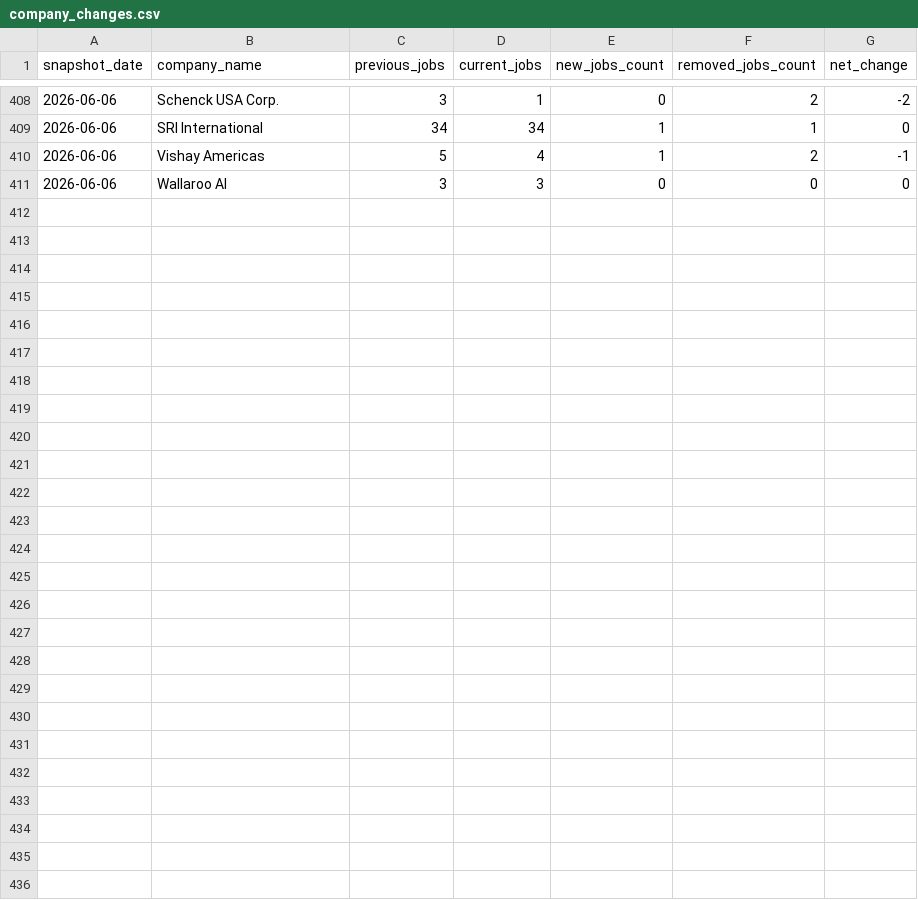
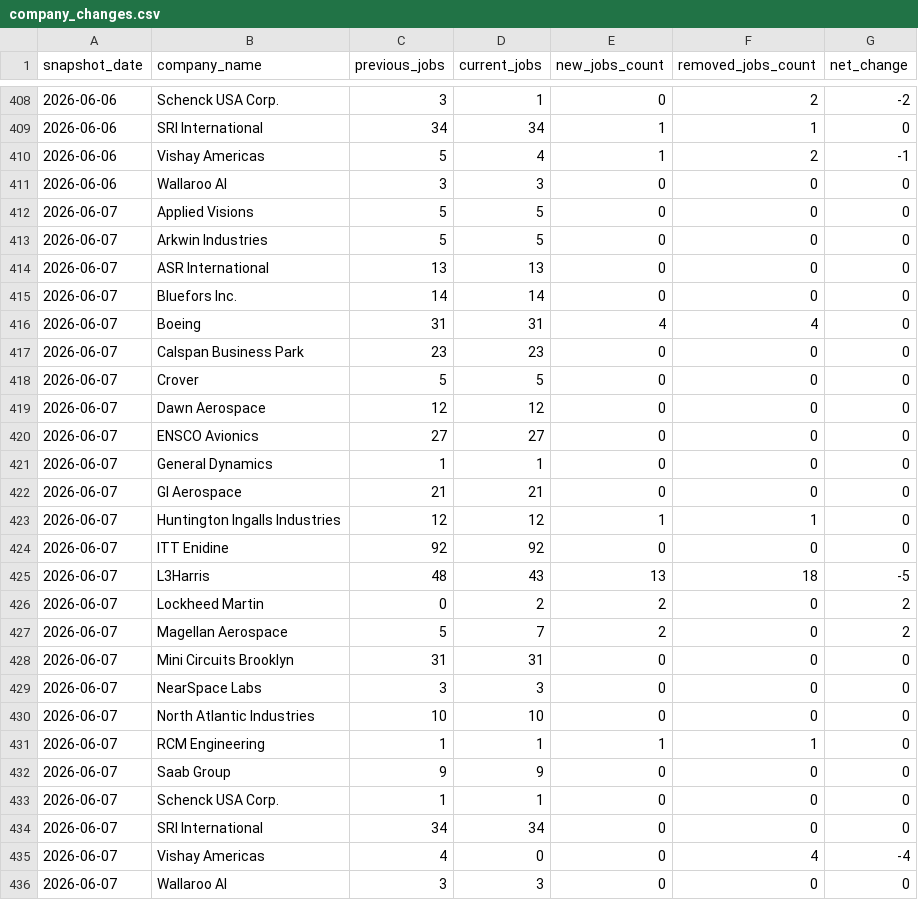
Before and after one commit to dianelis/empirespace, a CSV file: data/analytics/company_changes.csv, drawn as a sheet; only a part is shown, gaps mark what is left out.

```diff
--- a/data/analytics/company_changes.csv
+++ b/data/analytics/company_changes.csv
@@ -411 +411,26 @@ snapshot_date,company_name,previous_jobs,current_jobs,new_jobs_count,removed_job
 2026-06-06,Wallaroo AI,3,3,0,0,0
+2026-06-07,Applied Visions,5,5,0,0,0
+2026-06-07,Arkwin Industries,5,5,0,0,0
+2026-06-07,ASR International,13,13,0,0,0
+2026-06-07,Bluefors Inc.,14,14,0,0,0
+2026-06-07,Boeing,31,31,4,4,0
+2026-06-07,Calspan Business Park,23,23,0,0,0
+2026-06-07,Crover,5,5,0,0,0
+2026-06-07,Dawn Aerospace,12,12,0,0,0
+2026-06-07,ENSCO Avionics,27,27,0,0,0
+2026-06-07,General Dynamics,1,1,0,0,0
+2026-06-07,GI Aerospace,21,21,0,0,0
+2026-06-07,Huntington Ingalls Industries,12,12,1,1,0
+2026-06-07,ITT Enidine,92,92,0,0,0
+2026-06-07,L3Harris,48,43,13,18,-5
+2026-06-07,Lockheed Martin,0,2,2,0,2
+2026-06-07,Magellan Aerospace,5,7,2,0,2
+2026-06-07,Mini Circuits Brooklyn,31,31,0,0,0
+2026-06-07,NearSpace Labs,3,3,0,0,0
+2026-06-07,North Atlantic Industries,10,10,0,0,0
+2026-06-07,RCM Engineering,1,1,1,1,0
+2026-06-07,Saab Group,9,9,0,0,0
+2026-06-07,Schenck USA Corp.,1,1,0,0,0
+2026-06-07,SRI International,34,34,0,0,0
+2026-06-07,Vishay Americas,4,0,0,4,-4
+2026-06-07,Wallaroo AI,3,3,0,0,0
```
Also changed, not shown: data/analytics/daily_summary.csv, 3 other files.
